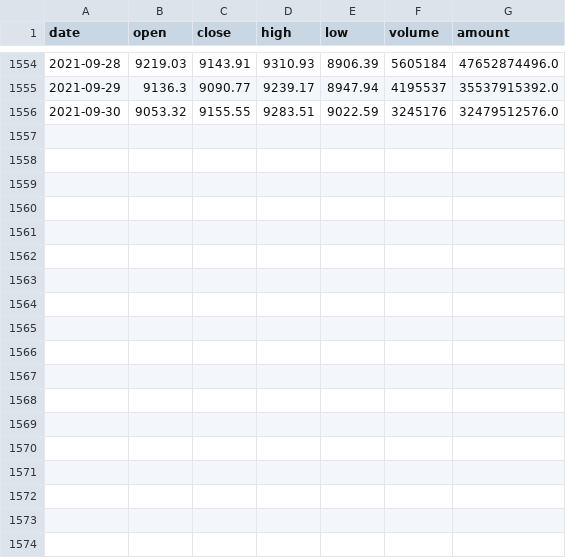
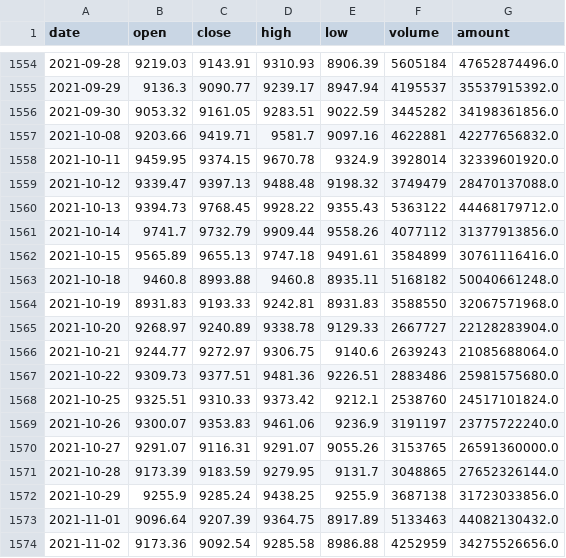
Before and after one commit to incuisting/backtestsystem, a CSV file: index_history_data/399987.csv, drawn as a sheet; only a part is shown, gaps mark what is left out.

```diff
--- a/index_history_data/399987.csv
+++ b/index_history_data/399987.csv
@@ -1555,2 +1555,20 @@ date,open,close,high,low,volume,amount
 2021-09-29,9136.3,9090.77,9239.17,8947.94,4195537,35537915392.0
-2021-09-30,9053.32,9155.55,9283.51,9022.59,3245176,32479512576.0
+2021-09-30,9053.32,9161.05,9283.51,9022.59,3445282,34198361856.0
+2021-10-08,9203.66,9419.71,9581.7,9097.16,4622881,42277656832.0
+2021-10-11,9459.95,9374.15,9670.78,9324.9,3928014,32339601920.0
+2021-10-12,9339.47,9397.13,9488.48,9198.32,3749479,28470137088.0
+2021-10-13,9394.73,9768.45,9928.22,9355.43,5363122,44468179712.0
+2021-10-14,9741.7,9732.79,9909.44,9558.26,4077112,31377913856.0
+2021-10-15,9565.89,9655.13,9747.18,9491.61,3584899,30761116416.0
+2021-10-18,9460.8,8993.88,9460.8,8935.11,5168182,50040661248.0
+2021-10-19,8931.83,9193.33,9242.81,8931.83,3588550,32067571968.0
+2021-10-20,9268.97,9240.89,9338.78,9129.33,2667727,22128283904.0
+2021-10-21,9244.77,9272.97,9306.75,9140.6,2639243,21085688064.0
+2021-10-22,9309.73,9377.51,9481.36,9226.51,2883486,25981575680.0
+2021-10-25,9325.51,9310.33,9373.42,9212.1,2538760,24517101824.0
+2021-10-26,9300.07,9353.83,9461.06,9236.9,3191197,23775722240.0
+2021-10-27,9291.07,9116.31,9291.07,9055.26,3153765,26591360000.0
+2021-10-28,9173.39,9183.59,9279.95,9131.7,3048865,27652326144.0
+2021-10-29,9255.9,9285.24,9438.25,9255.9,3687138,31723033856.0
+2021-11-01,9096.64,9207.39,9364.75,8917.89,5133463,44082130432.0
+2021-11-02,9173.36,9092.54,9285.58,8986.88,4252959,34275526656.0
```
Also changed, not shown: 3 other files.
